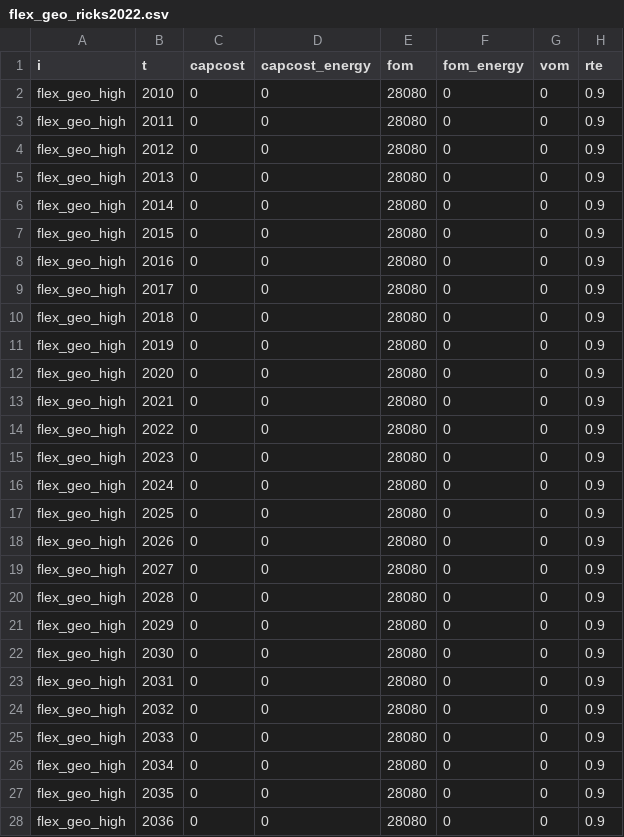
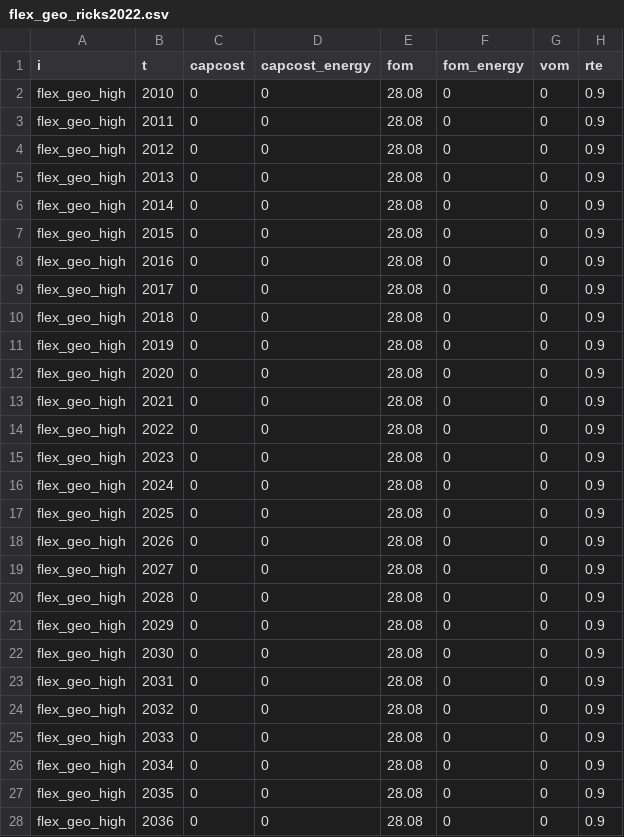
Before and after one commit to IsabellaHoyer/ReEDS-hybrid-plant, a CSV file: inputs/plant_characteristics/flex_geo_ricks2022.csv, drawn as a sheet; only a part is shown; the diff covers the shown part only.

```diff
--- a/inputs/plant_characteristics/flex_geo_ricks2022.csv
+++ b/inputs/plant_characteristics/flex_geo_ricks2022.csv
@@ -1,28 +1,28 @@
 i,t,capcost,capcost_energy,fom,fom_energy,vom,rte
-flex_geo_high,2010,0,0,28080,0,0,0.9
-flex_geo_high,2011,0,0,28080,0,0,0.9
-flex_geo_high,2012,0,0,28080,0,0,0.9
-flex_geo_high,2013,0,0,28080,0,0,0.9
-flex_geo_high,2014,0,0,28080,0,0,0.9
-flex_geo_high,2015,0,0,28080,0,0,0.9
-flex_geo_high,2016,0,0,28080,0,0,0.9
-flex_geo_high,2017,0,0,28080,0,0,0.9
-flex_geo_high,2018,0,0,28080,0,0,0.9
-flex_geo_high,2019,0,0,28080,0,0,0.9
-flex_geo_high,2020,0,0,28080,0,0,0.9
-flex_geo_high,2021,0,0,28080,0,0,0.9
-flex_geo_high,2022,0,0,28080,0,0,0.9
-flex_geo_high,2023,0,0,28080,0,0,0.9
-flex_geo_high,2024,0,0,28080,0,0,0.9
-flex_geo_high,2025,0,0,28080,0,0,0.9
-flex_geo_high,2026,0,0,28080,0,0,0.9
-flex_geo_high,2027,0,0,28080,0,0,0.9
-flex_geo_high,2028,0,0,28080,0,0,0.9
-flex_geo_high,2029,0,0,28080,0,0,0.9
-flex_geo_high,2030,0,0,28080,0,0,0.9
-flex_geo_high,2031,0,0,28080,0,0,0.9
-flex_geo_high,2032,0,0,28080,0,0,0.9
-flex_geo_high,2033,0,0,28080,0,0,0.9
-flex_geo_high,2034,0,0,28080,0,0,0.9
-flex_geo_high,2035,0,0,28080,0,0,0.9
-flex_geo_high,2036,0,0,28080,0,0,0.9
+flex_geo_high,2010,0,0,28.08,0,0,0.9
+flex_geo_high,2011,0,0,28.08,0,0,0.9
+flex_geo_high,2012,0,0,28.08,0,0,0.9
+flex_geo_high,2013,0,0,28.08,0,0,0.9
+flex_geo_high,2014,0,0,28.08,0,0,0.9
+flex_geo_high,2015,0,0,28.08,0,0,0.9
+flex_geo_high,2016,0,0,28.08,0,0,0.9
+flex_geo_high,2017,0,0,28.08,0,0,0.9
+flex_geo_high,2018,0,0,28.08,0,0,0.9
+flex_geo_high,2019,0,0,28.08,0,0,0.9
+flex_geo_high,2020,0,0,28.08,0,0,0.9
+flex_geo_high,2021,0,0,28.08,0,0,0.9
+flex_geo_high,2022,0,0,28.08,0,0,0.9
+flex_geo_high,2023,0,0,28.08,0,0,0.9
+flex_geo_high,2024,0,0,28.08,0,0,0.9
+flex_geo_high,2025,0,0,28.08,0,0,0.9
+flex_geo_high,2026,0,0,28.08,0,0,0.9
+flex_geo_high,2027,0,0,28.08,0,0,0.9
+flex_geo_high,2028,0,0,28.08,0,0,0.9
+flex_geo_high,2029,0,0,28.08,0,0,0.9
+flex_geo_high,2030,0,0,28.08,0,0,0.9
+flex_geo_high,2031,0,0,28.08,0,0,0.9
+flex_geo_high,2032,0,0,28.08,0,0,0.9
+flex_geo_high,2033,0,0,28.08,0,0,0.9
+flex_geo_high,2034,0,0,28.08,0,0,0.9
+flex_geo_high,2035,0,0,28.08,0,0,0.9
+flex_geo_high,2036,0,0,28.08,0,0,0.9
```
Also changed, not shown: 137 edited cells elsewhere in this file, 5 other files.
